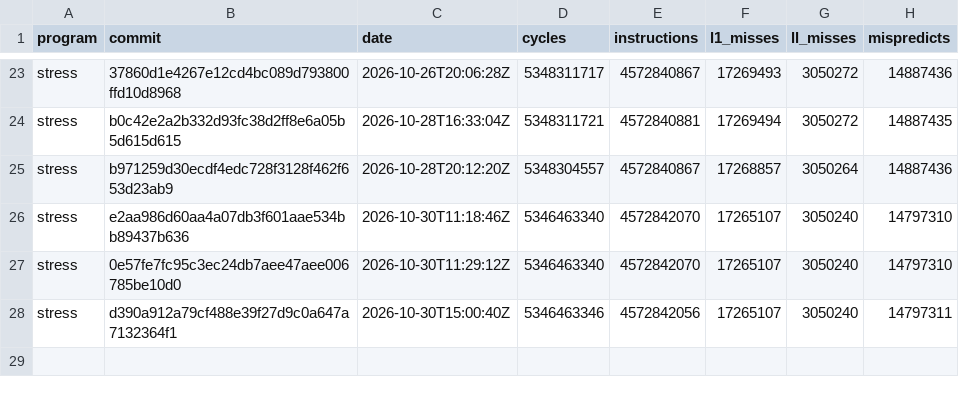
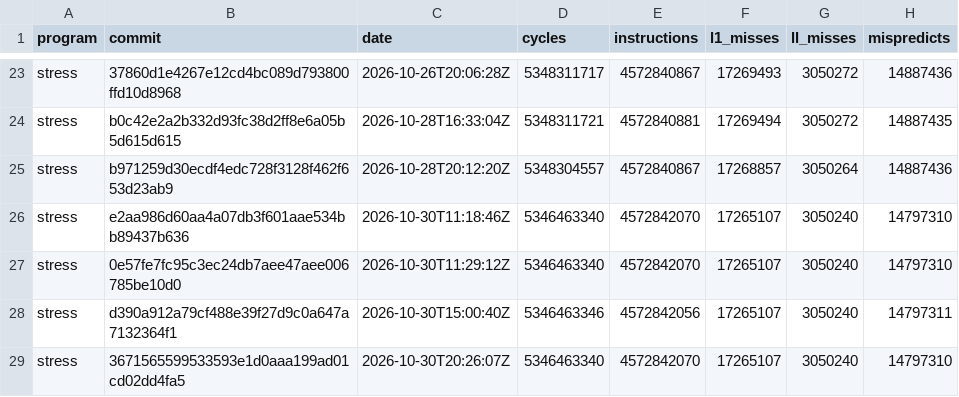
Before and after one commit to zane-lang/compiler, a TSV file: stress-plain.tsv, drawn as a sheet; only a part is shown, gaps mark what is left out; the diff names each change by its address in the sheet, - before the commit and + after, or states it on an @@ line.

```diff
--- a/stress-plain.tsv
+++ b/stress-plain.tsv
+row 29: stress | 3671565599533593e1d0aaa199ad01cd02dd4fa5 | 2026-10-30T20:26:07Z | 5346463340 | 4572842070 | 17265107 | 3050240 | 14797310
```
Also changed, not shown: latest.tsv, stress-tiered.tsv, 1 other file.
